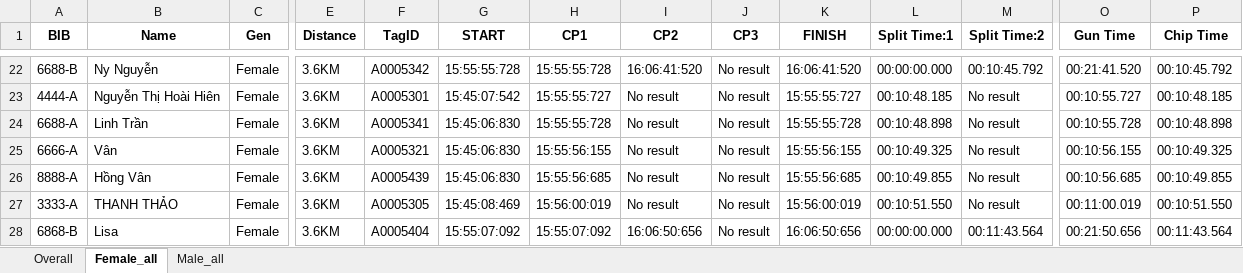
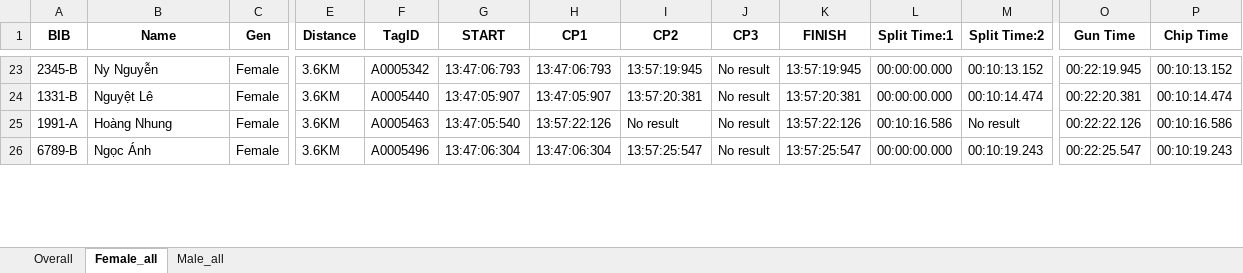
Before and after one commit to ebacson/echiptime, an Excel workbook: Results_3.6KM.xlsx, sheet Female_all, drawn as a sheet; only a part is shown, gaps mark what is left out; values as stored, in another font and other column widths than the file's, no borders; removed rows and columns are numbered as before the commit, all else as after; rows hold the shown columns only; the diff covers the shown part only; the diff names each change by its address in the sheet, - before the commit and + after, or states it on an @@ line.

```diff
--- a/Results_3.6KM.xlsx (sheet Female_all)
+++ b/Results_3.6KM.xlsx (sheet Female_all)
-A23 (BIB): 6688-B
+A23 (BIB): 2345-B
-G23 (START): 15:55:55:728
+G23 (START): 13:47:06:793
-H23 (CP1): 15:55:55:728
+H23 (CP1): 13:47:06:793
-I23 (CP2): 16:06:41:520
+I23 (CP2): 13:57:19:945
-K23 (FINISH): 16:06:41:520
+K23 (FINISH): 13:57:19:945
-M23 (Split Time:2): 00:10:45.792
+M23 (Split Time:2): 00:10:13.152
-O23 (Gun Time): 00:21:41.520
+O23 (Gun Time): 00:22:19.945
-P23 (Chip Time): 00:10:45.792
+P23 (Chip Time): 00:10:13.152
+row 24: 1331-B | Nguyệt Lê | Female | 3.6KM | A0005440 | 13:47:05:907 | 13:47:05:907 | 13:57:20:381 | No result | 13:57:20:381 | 00:00:00.000 | 00:10:14.474 | 00:22:20.381 | 00:10:14.474
-A25 (BIB): 4444-A
+A25 (BIB): 1991-A
-B25 (Name): Nguyễn Thị Hoài Hiên
+B25 (Name): Hoàng Nhung
-F25 (TagID): A0005301
+F25 (TagID): A0005463
-G25 (START): 15:45:07:542
+G25 (START): 13:47:05:540
-H25 (CP1): 15:55:55:727
+H25 (CP1): 13:57:22:126
-K25 (FINISH): 15:55:55:727
+K25 (FINISH): 13:57:22:126
-L25 (Split Time:1): 00:10:48.185
+L25 (Split Time:1): 00:10:16.586
-O25 (Gun Time): 00:10:55.727
+O25 (Gun Time): 00:22:22.126
-P25 (Chip Time): 00:10:48.185
+P25 (Chip Time): 00:10:16.586
-row 24: 6688-A | Linh Trần | Female | 3.6KM | A0005341 | 15:45:06:830 | 15:55:55:728 | No result | No result | 15:55:55:728 | 00:10:48.898 | No result | 00:10:55.728 | 00:10:48.898
-row 25: 6666-A | Vân | Female | 3.6KM | A0005321 | 15:45:06:830 | 15:55:56:155 | No result | No result | 15:55:56:155 | 00:10:49.325 | No result | 00:10:56.155 | 00:10:49.325
-row 26: 8888-A | Hồng Vân | Female | 3.6KM | A0005439 | 15:45:06:830 | 15:55:56:685 | No result | No result | 15:55:56:685 | 00:10:49.855 | No result | 00:10:56.685 | 00:10:49.855
-row 27: 3333-A | THANH THẢO | Female | 3.6KM | A0005305 | 15:45:08:469 | 15:56:00:019 | No result | No result | 15:56:00:019 | 00:10:51.550 | No result | 00:11:00.019 | 00:10:51.550
-A26 (BIB): 6868-B
+A26 (BIB): 6789-B
-B26 (Name): Lisa
+B26 (Name): Ngọc Ánh
-F26 (TagID): A0005404
+F26 (TagID): A0005496
-G26 (START): 15:55:07:092
+G26 (START): 13:47:06:304
-H26 (CP1): 15:55:07:092
+H26 (CP1): 13:47:06:304
-I26 (CP2): 16:06:50:656
+I26 (CP2): 13:57:25:547
-K26 (FINISH): 16:06:50:656
+K26 (FINISH): 13:57:25:547
-M26 (Split Time:2): 00:11:43.564
+M26 (Split Time:2): 00:10:19.243
-O26 (Gun Time): 00:21:50.656
+O26 (Gun Time): 00:22:25.547
-P26 (Chip Time): 00:11:43.564
+P26 (Chip Time): 00:10:19.243
```
Also changed, not shown: 57 added rows, 45 removed rows and 149 edited cells elsewhere in this sheet, sheet Overall, sheet Male_all, Results_14.4KM.xlsx, 2 other files.
